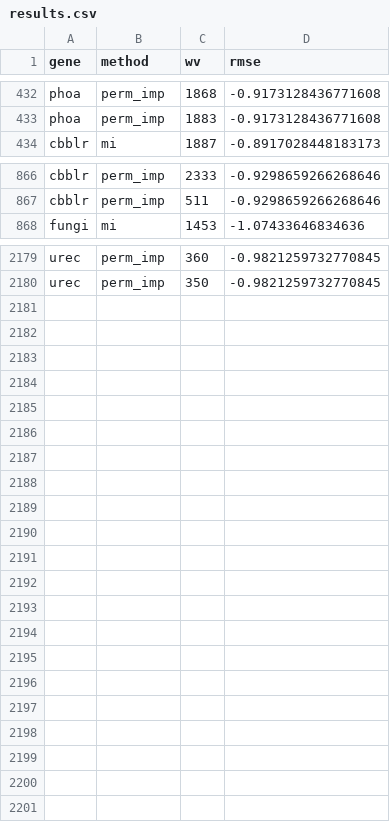
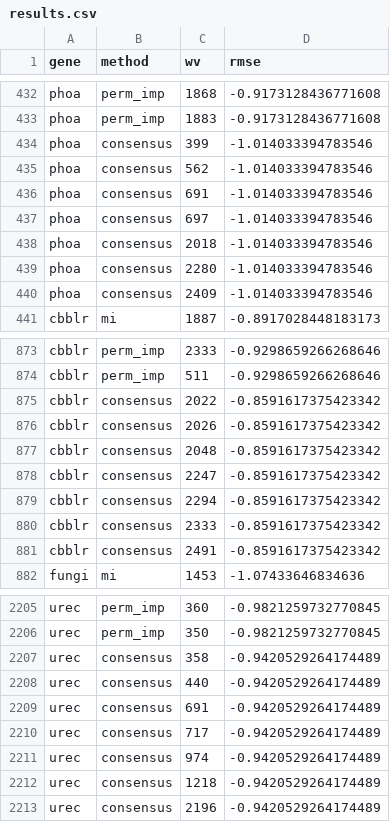
Before and after one commit to rockerd1134/SoilGeneHS, a CSV file: results/results.csv, drawn as a sheet; only a part is shown, gaps mark what is left out; the diff covers the shown part only; the diff names each change by its address in the sheet, - before the commit and + after, or states it on an @@ line.

Commit message:
Fixed an issue where consensus results not recorded. Results may be slightly different than before, but still valid.

```diff
--- a/results/results.csv
+++ b/results/results.csv
+row 434: phoa | consensus | 399 | -1.014033394783546
+row 435: phoa | consensus | 562 | -1.014033394783546
+row 436: phoa | consensus | 691 | -1.014033394783546
+row 437: phoa | consensus | 697 | -1.014033394783546
+row 438: phoa | consensus | 2018 | -1.014033394783546
+row 439: phoa | consensus | 2280 | -1.014033394783546
+row 440: phoa | consensus | 2409 | -1.014033394783546
+row 875: cbblr | consensus | 2022 | -0.8591617375423342
+row 876: cbblr | consensus | 2026 | -0.8591617375423342
+row 877: cbblr | consensus | 2048 | -0.8591617375423342
+row 878: cbblr | consensus | 2247 | -0.8591617375423342
+row 879: cbblr | consensus | 2294 | -0.8591617375423342
+row 880: cbblr | consensus | 2333 | -0.8591617375423342
+row 881: cbblr | consensus | 2491 | -0.8591617375423342
+row 2207: urec | consensus | 358 | -0.9420529264174489
+row 2208: urec | consensus | 440 | -0.9420529264174489
+row 2209: urec | consensus | 691 | -0.9420529264174489
+row 2210: urec | consensus | 717 | -0.9420529264174489
+row 2211: urec | consensus | 974 | -0.9420529264174489
+row 2212: urec | consensus | 1218 | -0.9420529264174489
+row 2213: urec | consensus | 2196 | -0.9420529264174489
```
Also changed, not shown: 12 added rows elsewhere in this file, 1 other file.
